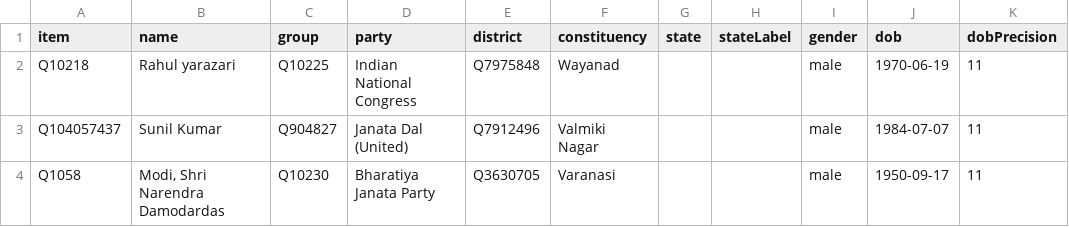
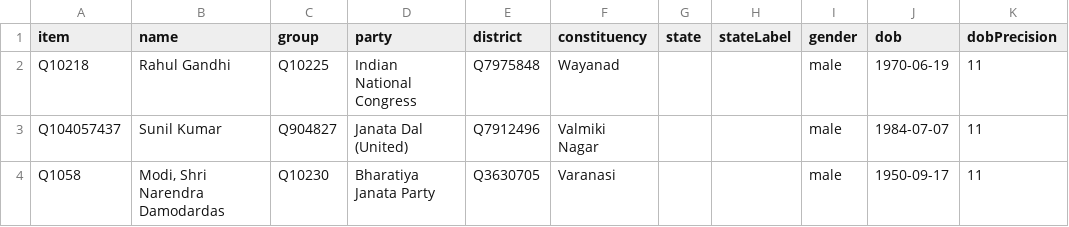
Before and after one commit to every-politician-scrapers/india-lok-sabha, a CSV file: wikidata/results/current-members.csv, drawn as a sheet; only a part is shown; the diff names each change by its address in the sheet, - before the commit and + after, or states it on an @@ line.

```diff
--- a/wikidata/results/current-members.csv
+++ b/wikidata/results/current-members.csv
-B2 (name): Rahul yarazari
+B2 (name): Rahul Gandhi
```
